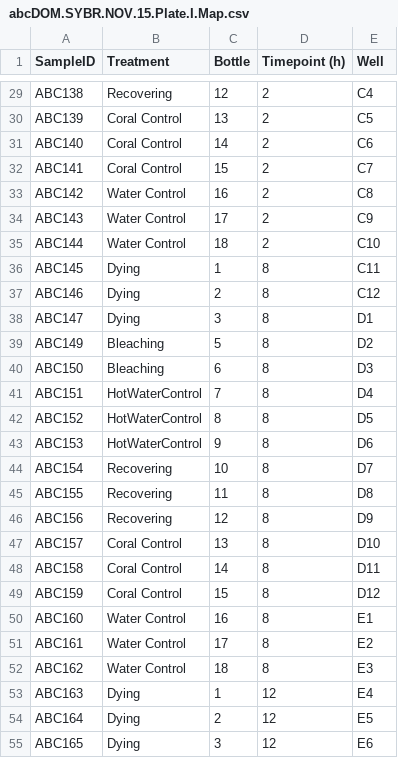
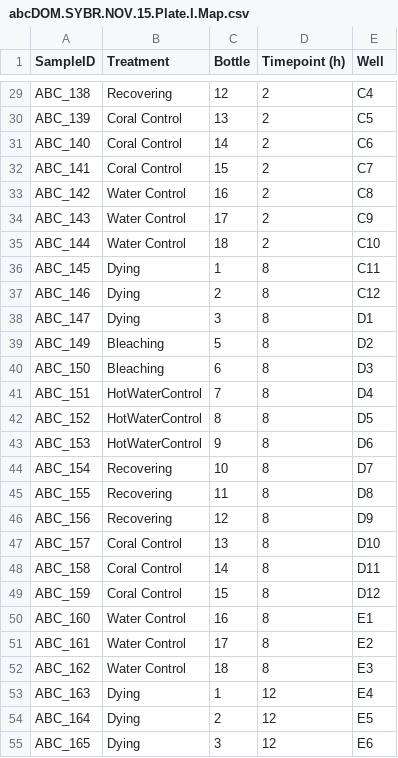
Before and after one commit to NIOZ-DOM-Analysis/ABCDom, a CSV file: RAWdata/FCM/abcDOM.SYBR.NOV.15.Plate.I.Map.csv, drawn as a sheet; only a part is shown, gaps mark what is left out; the diff covers the shown part only; the diff names each change by its address in the sheet, - before the commit and + after, or states it on an @@ line.

Commit message:
Added FCM_workup.rmd. Updated FCM plate maps with corrected sample names. Added FCM_dat.csv output.

```diff
--- a/RAWdata/FCM/abcDOM.SYBR.NOV.15.Plate.I.Map.csv
+++ b/RAWdata/FCM/abcDOM.SYBR.NOV.15.Plate.I.Map.csv
-A29 (SampleID): ABC138
+A29 (SampleID): ABC_138
-A30 (SampleID): ABC139
+A30 (SampleID): ABC_139
-A31 (SampleID): ABC140
+A31 (SampleID): ABC_140
-A32 (SampleID): ABC141
+A32 (SampleID): ABC_141
-A33 (SampleID): ABC142
+A33 (SampleID): ABC_142
-A34 (SampleID): ABC143
+A34 (SampleID): ABC_143
-A35 (SampleID): ABC144
+A35 (SampleID): ABC_144
-A36 (SampleID): ABC145
+A36 (SampleID): ABC_145
-A37 (SampleID): ABC146
+A37 (SampleID): ABC_146
-A38 (SampleID): ABC147
+A38 (SampleID): ABC_147
-A39 (SampleID): ABC149
+A39 (SampleID): ABC_149
-A40 (SampleID): ABC150
+A40 (SampleID): ABC_150
-A41 (SampleID): ABC151
+A41 (SampleID): ABC_151
-A42 (SampleID): ABC152
+A42 (SampleID): ABC_152
-A43 (SampleID): ABC153
+A43 (SampleID): ABC_153
-A44 (SampleID): ABC154
+A44 (SampleID): ABC_154
-A45 (SampleID): ABC155
+A45 (SampleID): ABC_155
-A46 (SampleID): ABC156
+A46 (SampleID): ABC_156
-A47 (SampleID): ABC157
+A47 (SampleID): ABC_157
-A48 (SampleID): ABC158
+A48 (SampleID): ABC_158
-A49 (SampleID): ABC159
+A49 (SampleID): ABC_159
-A50 (SampleID): ABC160
+A50 (SampleID): ABC_160
-A51 (SampleID): ABC161
+A51 (SampleID): ABC_161
-A52 (SampleID): ABC162
+A52 (SampleID): ABC_162
-A53 (SampleID): ABC163
+A53 (SampleID): ABC_163
-A54 (SampleID): ABC164
+A54 (SampleID): ABC_164
-A55 (SampleID): ABC165
+A55 (SampleID): ABC_165
```
Also changed, not shown: 62 edited cells elsewhere in this file, RAWdata/FCM/abcDOM.SYBR.NOV.15.Plate.II.Map.csv, 2 other files.
